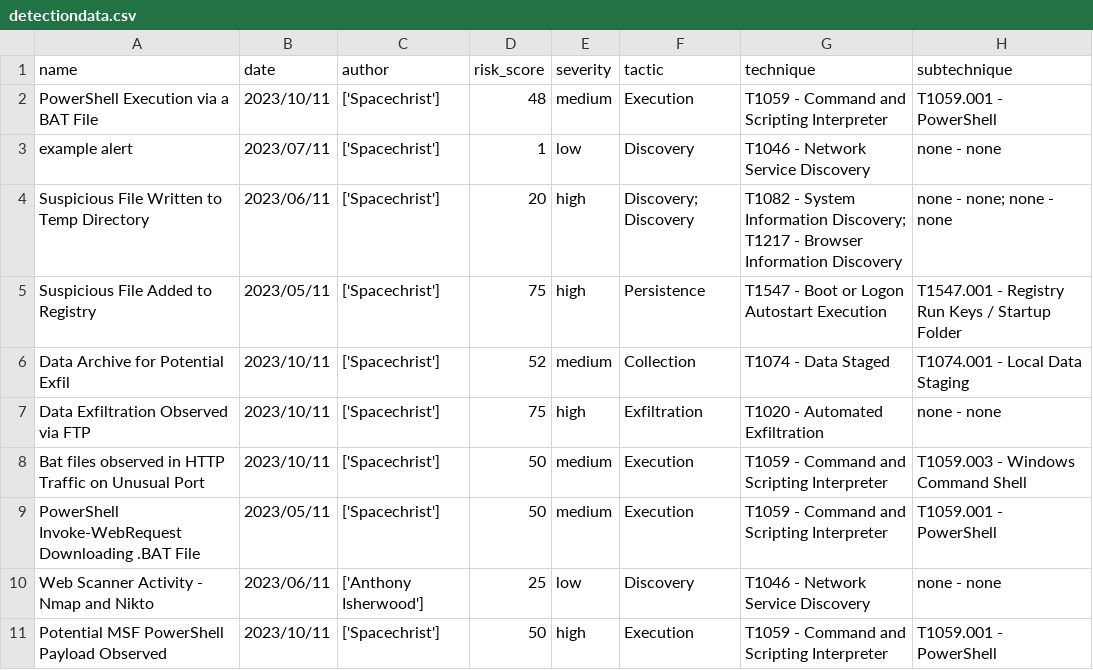
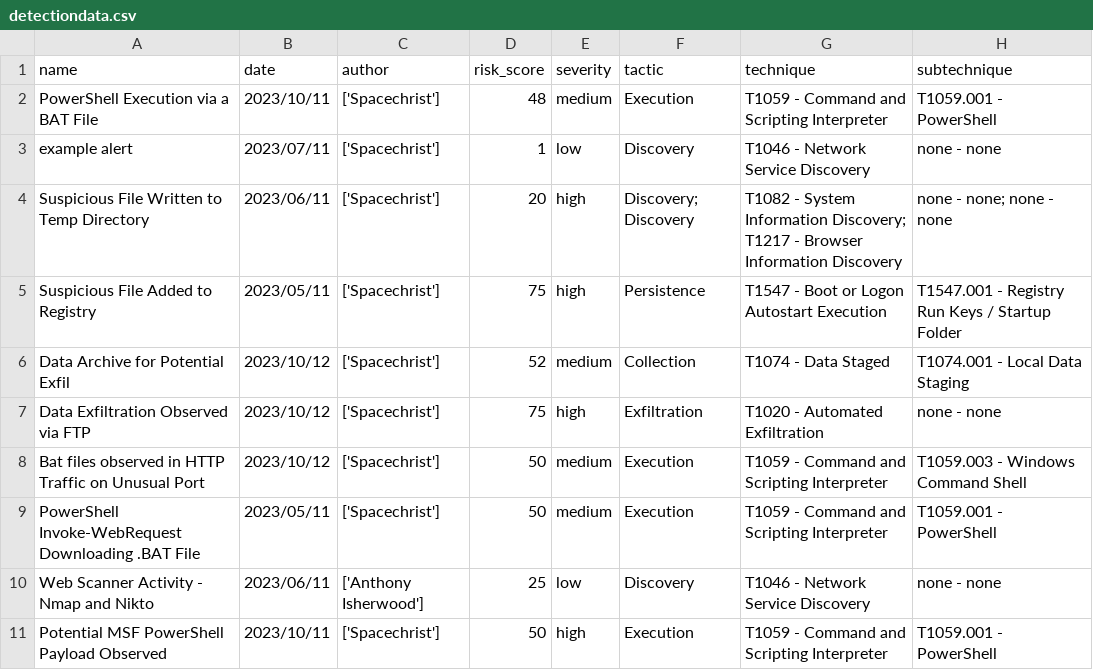
Before and after one commit to Spacechrist/detection-engineering, a CSV file: metrics/detectiondata.csv, drawn as a sheet.

```diff
--- a/metrics/detectiondata.csv
+++ b/metrics/detectiondata.csv
@@ -5,5 +5,5 @@ Suspicious File Written to Temp Directory,2023/06/11,['Spacechrist'],20,high,Dis
 Suspicious File Added to Registry,2023/05/11,['Spacechrist'],75,high,Persistence,T1547 - Boot or Logon Autostart Execution,T1547.001 - Registry Run Keys / Startup Folder
-Data Archive for Potential Exfil,2023/10/11,['Spacechrist'],52,medium,Collection,T1074 - Data Staged,T1074.001 - Local Data Staging
-Data Exfiltration Observed via FTP,2023/10/11,['Spacechrist'],75,high,Exfiltration,T1020 - Automated Exfiltration,none - none
-Bat files observed in HTTP Traffic on Unusual Port ,2023/10/11,['Spacechrist'],50,medium,Execution,T1059 - Command and Scripting Interpreter,T1059.003 - Windows Command Shell
+Data Archive for Potential Exfil,2023/10/12,['Spacechrist'],52,medium,Collection,T1074 - Data Staged,T1074.001 - Local Data Staging
+Data Exfiltration Observed via FTP,2023/10/12,['Spacechrist'],75,high,Exfiltration,T1020 - Automated Exfiltration,none - none
+Bat files observed in HTTP Traffic on Unusual Port ,2023/10/12,['Spacechrist'],50,medium,Execution,T1059 - Command and Scripting Interpreter,T1059.003 - Windows Command Shell
 PowerShell Invoke-WebRequest Downloading .BAT File,2023/05/11,['Spacechrist'],50,medium,Execution,T1059 - Command and Scripting Interpreter,T1059.001 - PowerShell
```
Also changed, not shown: 2 other files.
